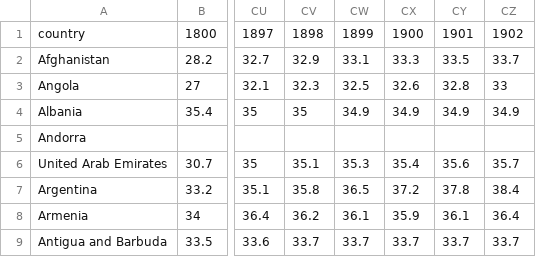
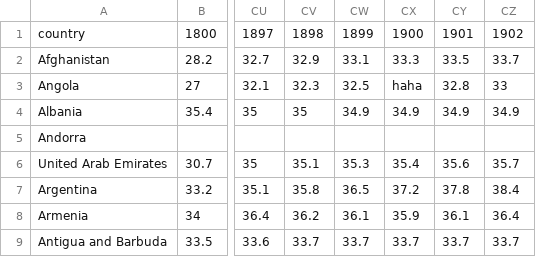
Before and after one commit to ngoc2012/Python-for-data-science, a CSV file: 02/ex03/life_expectancy_years_data_error.csv, drawn as a sheet; only a part is shown, gaps mark what is left out; the diff names each change by its address in the sheet, - before the commit and + after, or states it on an @@ line.

```diff
--- a/02/ex03/life_expectancy_years_data_error.csv
+++ b/02/ex03/life_expectancy_years_data_error.csv
-CX3: 32.6
+CX3: haha
```
Also changed, not shown: 2 other files.
